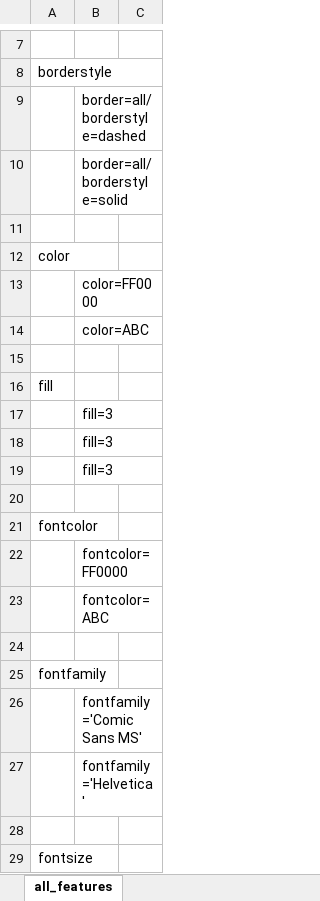
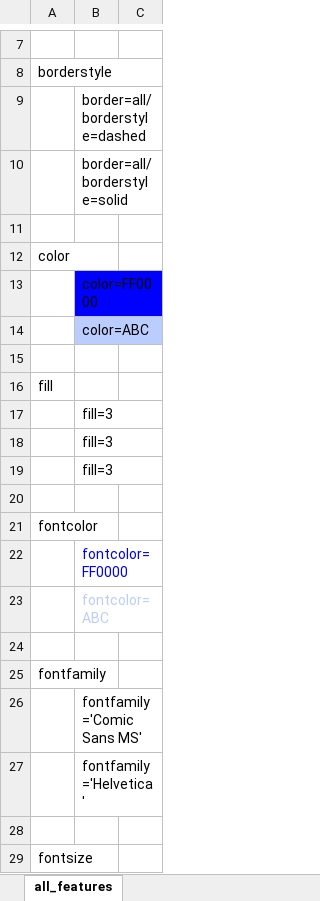
Before and after one commit to patrickomatic/csvpp-examples, an Excel workbook: all_features/all_features.xlsx, sheet all_features, drawn as a sheet; only a part is shown, gaps mark what is left out; values as stored, in another font and other column widths than the file's, no borders; the diff covers the shown part only; the diff names each change by its address in the sheet, - before the commit and + after, or states it on an @@ line.

```diff
--- a/all_features/all_features.xlsx (sheet all_features)
+++ b/all_features/all_features.xlsx (sheet all_features)
-B13 fill: none
+B13 fill: #0000FF
-B14 fill: none
+B14 fill: #BBCCFF
-B22 text colour: black
+B22 text colour: #0000FF
-B23 text colour: black
+B23 text colour: #BBCCFF
```
Also changed, not shown: 3 edited cells and cell formats elsewhere in this sheet, crypto_wallet/crypto_wallet.xlsx, 10 other files.
